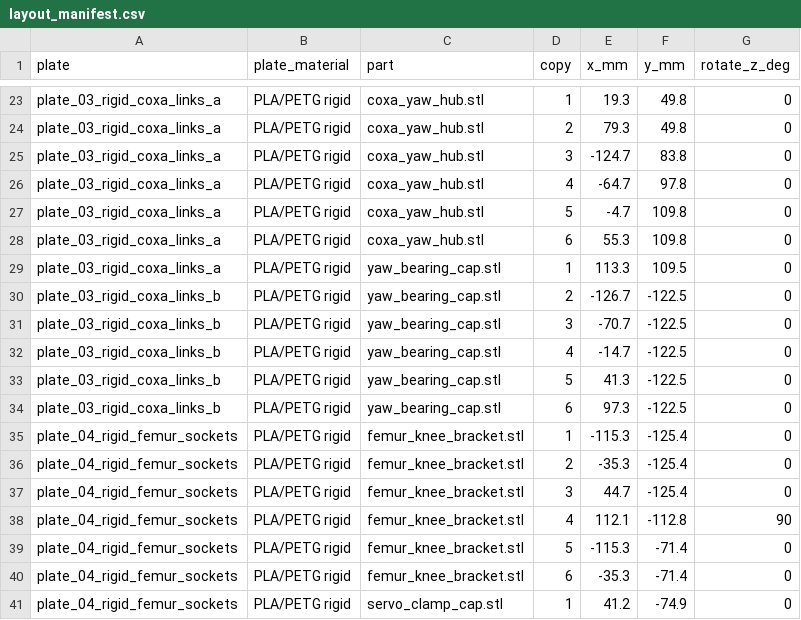
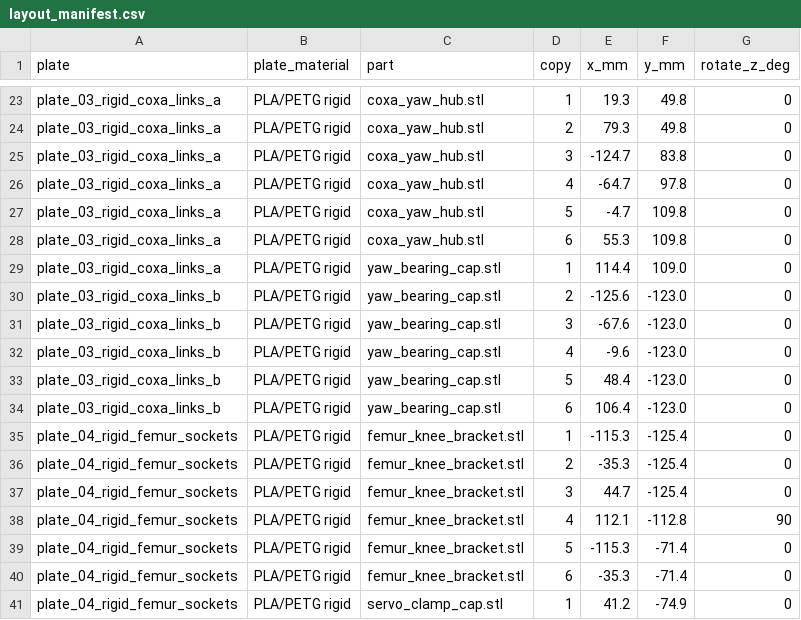
Before and after one commit to lukas/weird_objects, a CSV file: hexapod_walker/prototype_sts3215/bambu_h2d_trays/layout_manifest.csv, drawn as a sheet; only a part is shown, gaps mark what is left out.

```diff
--- a/hexapod_walker/prototype_sts3215/bambu_h2d_trays/layout_manifest.csv
+++ b/hexapod_walker/prototype_sts3215/bambu_h2d_trays/layout_manifest.csv
@@ -28,8 +28,8 @@ plate_03_rigid_coxa_links_a,PLA/PETG rigid,coxa_yaw_hub.stl,5,-4.7,109.8,0
 plate_03_rigid_coxa_links_a,PLA/PETG rigid,coxa_yaw_hub.stl,6,55.3,109.8,0
-plate_03_rigid_coxa_links_a,PLA/PETG rigid,yaw_bearing_cap.stl,1,113.3,109.5,0
-plate_03_rigid_coxa_links_b,PLA/PETG rigid,yaw_bearing_cap.stl,2,-126.7,-122.5,0
-plate_03_rigid_coxa_links_b,PLA/PETG rigid,yaw_bearing_cap.stl,3,-70.7,-122.5,0
-plate_03_rigid_coxa_links_b,PLA/PETG rigid,yaw_bearing_cap.stl,4,-14.7,-122.5,0
-plate_03_rigid_coxa_links_b,PLA/PETG rigid,yaw_bearing_cap.stl,5,41.3,-122.5,0
-plate_03_rigid_coxa_links_b,PLA/PETG rigid,yaw_bearing_cap.stl,6,97.3,-122.5,0
+plate_03_rigid_coxa_links_a,PLA/PETG rigid,yaw_bearing_cap.stl,1,114.4,109.0,0
+plate_03_rigid_coxa_links_b,PLA/PETG rigid,yaw_bearing_cap.stl,2,-125.6,-123.0,0
+plate_03_rigid_coxa_links_b,PLA/PETG rigid,yaw_bearing_cap.stl,3,-67.6,-123.0,0
+plate_03_rigid_coxa_links_b,PLA/PETG rigid,yaw_bearing_cap.stl,4,-9.6,-123.0,0
+plate_03_rigid_coxa_links_b,PLA/PETG rigid,yaw_bearing_cap.stl,5,48.4,-123.0,0
+plate_03_rigid_coxa_links_b,PLA/PETG rigid,yaw_bearing_cap.stl,6,106.4,-123.0,0
 plate_04_rigid_femur_sockets,PLA/PETG rigid,femur_knee_bracket.stl,1,-115.3,-125.4,0
```
Also changed, not shown: hexapod_walker/prototype_sts3215/bambu_x1_trays/layout_manifest.csv, hexapod_walker/prototype_sts3215/test_print_plate/layout_manifest.csv, 7 other files.
